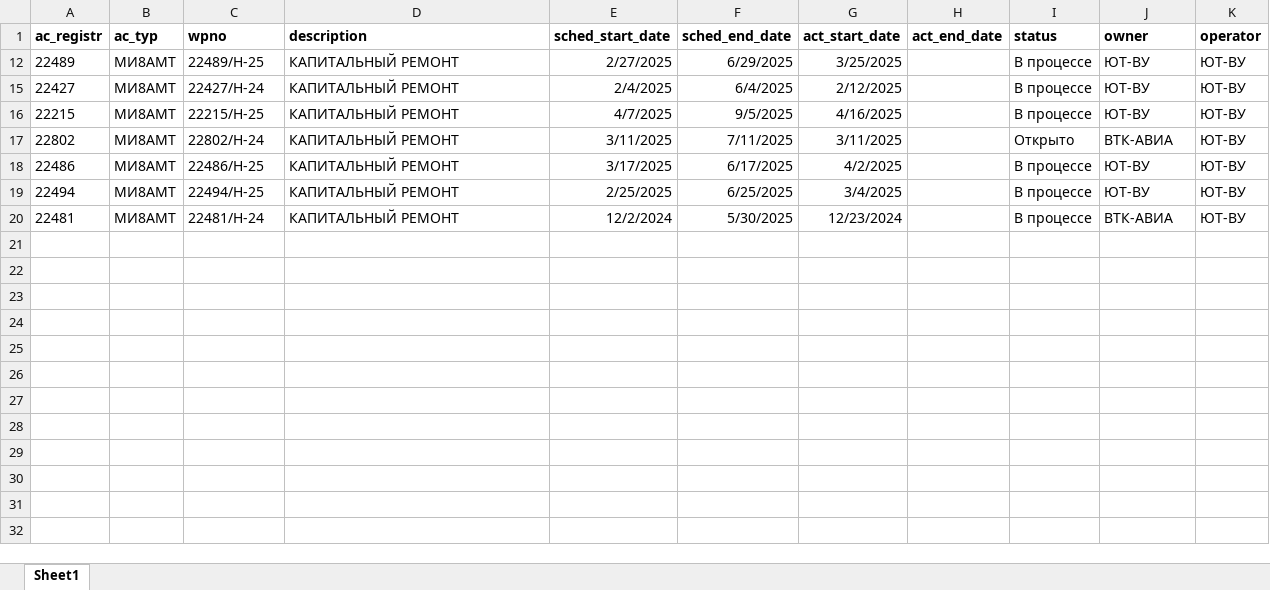
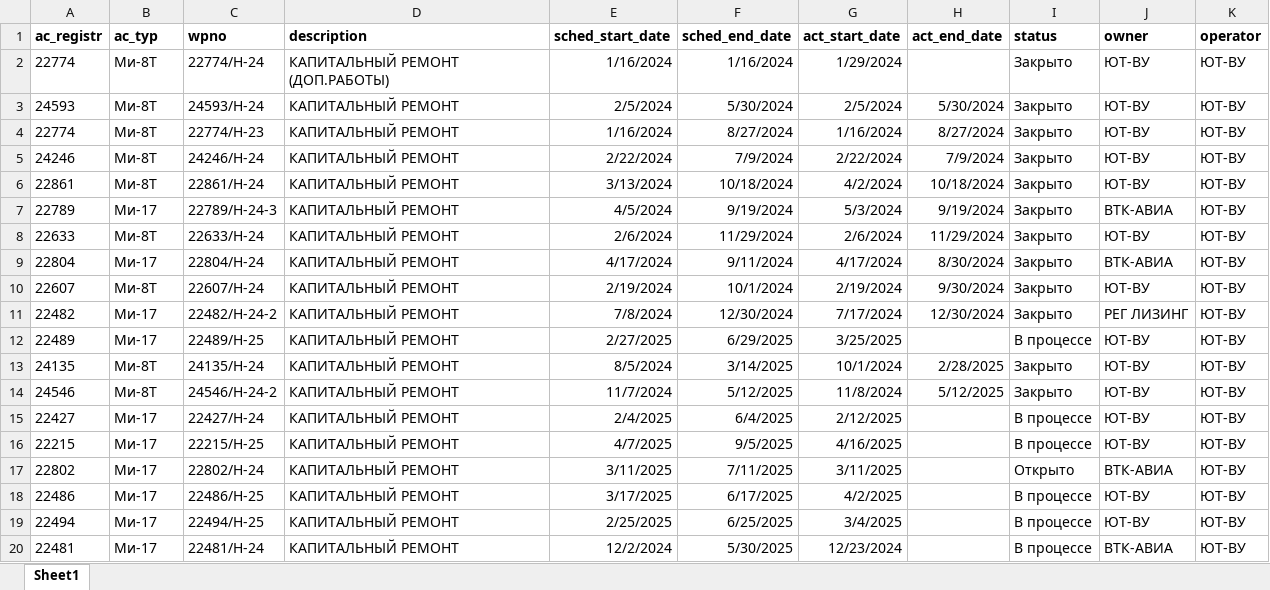
Before and after one commit to albud1978/Helicomponents, an Excel workbook: data_input/source_data/Status_Overhaul.xlsx, sheet Sheet1, drawn as a sheet; values as stored, in another font and other column widths than the file's, no borders; the diff names each change by its address in the sheet, - before the commit and + after, or states it on an @@ line.

```diff
--- a/data_input/source_data/Status_Overhaul.xlsx (sheet Sheet1)
+++ b/data_input/source_data/Status_Overhaul.xlsx (sheet Sheet1)
+row 2: 22774 | Ми-8Т | 22774/H-24 | КАПИТАЛЬНЫЙ РЕМОНТ (ДОП.РАБОТЫ) | 1/16/2024 | 1/16/2024 | 1/29/2024 |  | Закрыто | ЮТ-ВУ | ЮТ-ВУ
+row 3: 24593 | Ми-8Т | 24593/H-24 | КАПИТАЛЬНЫЙ РЕМОНТ | 2/5/2024 | 5/30/2024 | 2/5/2024 | 5/30/2024 | Закрыто | ЮТ-ВУ | ЮТ-ВУ
+row 4: 22774 | Ми-8Т | 22774/H-23 | КАПИТАЛЬНЫЙ РЕМОНТ | 1/16/2024 | 8/27/2024 | 1/16/2024 | 8/27/2024 | Закрыто | ЮТ-ВУ | ЮТ-ВУ
+row 5: 24246 | Ми-8Т | 24246/H-24 | КАПИТАЛЬНЫЙ РЕМОНТ | 2/22/2024 | 7/9/2024 | 2/22/2024 | 7/9/2024 | Закрыто | ЮТ-ВУ | ЮТ-ВУ
+row 6: 22861 | Ми-8Т | 22861/H-24 | КАПИТАЛЬНЫЙ РЕМОНТ | 3/13/2024 | 10/18/2024 | 4/2/2024 | 10/18/2024 | Закрыто | ЮТ-ВУ | ЮТ-ВУ
+row 7: 22789 | Ми-17 | 22789/H-24-3 | КАПИТАЛЬНЫЙ РЕМОНТ | 4/5/2024 | 9/19/2024 | 5/3/2024 | 9/19/2024 | Закрыто | ВТК-АВИА | ЮТ-ВУ
+row 8: 22633 | Ми-8Т | 22633/H-24 | КАПИТАЛЬНЫЙ РЕМОНТ | 2/6/2024 | 11/29/2024 | 2/6/2024 | 11/29/2024 | Закрыто | ЮТ-ВУ | ЮТ-ВУ
+row 9: 22804 | Ми-17 | 22804/H-24 | КАПИТАЛЬНЫЙ РЕМОНТ | 4/17/2024 | 9/11/2024 | 4/17/2024 | 8/30/2024 | Закрыто | ВТК-АВИА | ЮТ-ВУ
+row 10: 22607 | Ми-8Т | 22607/H-24 | КАПИТАЛЬНЫЙ РЕМОНТ | 2/19/2024 | 10/1/2024 | 2/19/2024 | 9/30/2024 | Закрыто | ЮТ-ВУ | ЮТ-ВУ
+row 11: 22482 | Ми-17 | 22482/H-24-2 | КАПИТАЛЬНЫЙ РЕМОНТ | 7/8/2024 | 12/30/2024 | 7/17/2024 | 12/30/2024 | Закрыто | РЕГ ЛИЗИНГ | ЮТ-ВУ
-B12 (ac_typ): МИ8АМТ
+B12 (ac_typ): Ми-17
+row 13: 24135 | Ми-8Т | 24135/H-24 | КАПИТАЛЬНЫЙ РЕМОНТ | 8/5/2024 | 3/14/2025 | 10/1/2024 | 2/28/2025 | Закрыто | ЮТ-ВУ | ЮТ-ВУ
+row 14: 24546 | Ми-8Т | 24546/H-24-2 | КАПИТАЛЬНЫЙ РЕМОНТ | 11/7/2024 | 5/12/2025 | 11/8/2024 | 5/12/2025 | Закрыто | ЮТ-ВУ | ЮТ-ВУ
-B15:B20 (ac_typ): МИ8АМТ
+B15:B20 (ac_typ): Ми-17
```
Also changed, not shown: hidden cells, data_input/master_data/MD_Сomponents.xlsx, 25 other files.
